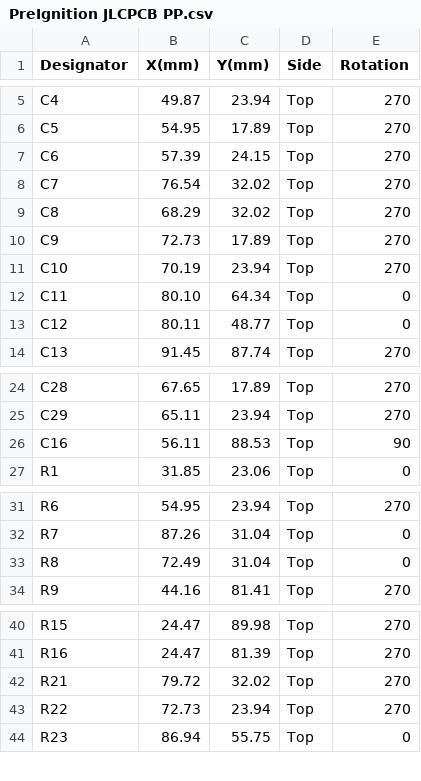
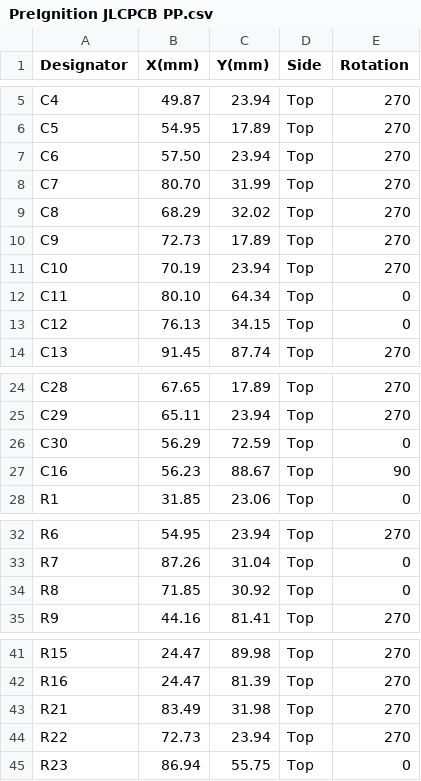
Before and after one commit to Salmon-Built-Designs/DetonationEMS, a CSV file: Hardware/PreIgnition/Gerber/PreIgnition JLCPCB PP.csv, drawn as a sheet; only a part is shown, gaps mark what is left out.

```diff
--- a/Hardware/PreIgnition/Gerber/PreIgnition JLCPCB PP.csv
+++ b/Hardware/PreIgnition/Gerber/PreIgnition JLCPCB PP.csv
@@ -6,4 +6,4 @@
 "C5","54.95","17.89","Top","270"
-"C6","57.39","24.15","Top","270"
-"C7","76.54","32.02","Top","270"
+"C6","57.50","23.94","Top","270"
+"C7","80.70","31.99","Top","270"
 "C8","68.29","32.02","Top","270"
@@ -12,3 +12,3 @@
 "C11","80.10","64.34","Top","0"
-"C12","80.11","48.77","Top","0"
+"C12","76.13","34.15","Top","0"
 "C13","91.45","87.74","Top","270"
@@ -25,3 +25,4 @@
 "C29","65.11","23.94","Top","270"
-"C16","56.11","88.53","Top","90"
+"C30","56.29","72.59","Top","0"
+"C16","56.23","88.67","Top","90"
 "R1","31.85","23.06","Top","0"
@@ -32,3 +33,3 @@
 "R7","87.26","31.04","Top","0"
-"R8","72.49","31.04","Top","0"
+"R8","71.85","30.92","Top","0"
 "R9","44.16","81.41","Top","270"
@@ -41,3 +42,3 @@
 "R16","24.47","81.39","Top","270"
-"R21","79.72","32.02","Top","270"
+"R21","83.49","31.98","Top","270"
 "R22","72.73","23.94","Top","270"
```
Also changed, not shown: Hardware/PreIgnition/Gerber/PreIgnition-pos.csv, 51 other files.
